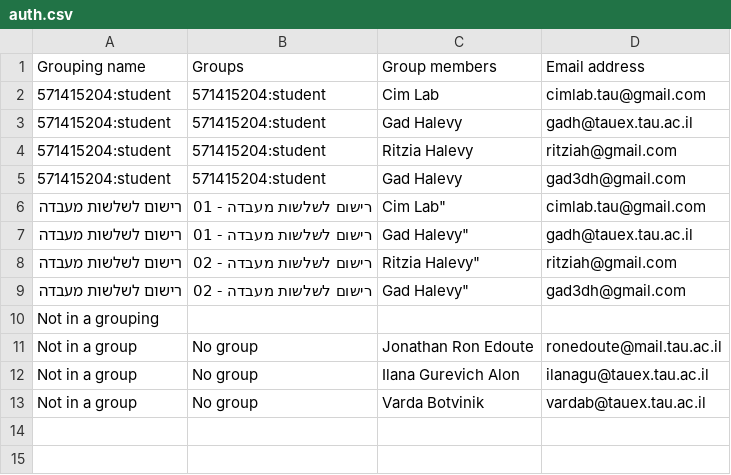
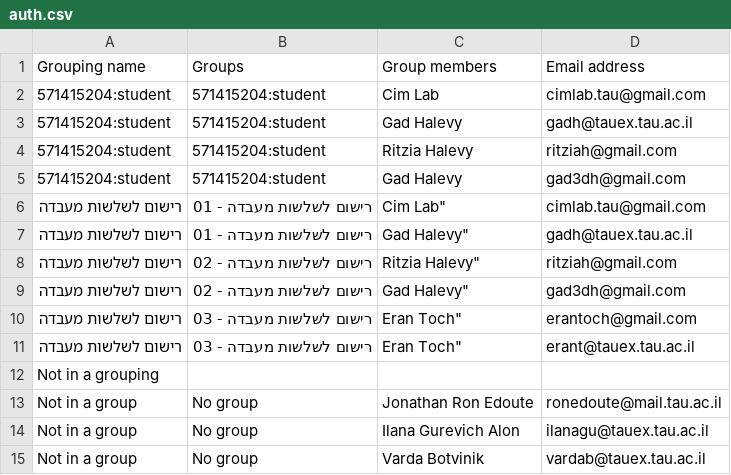
Before and after one commit to gadhalevy/verifier, a CSV file: auth.csv, drawn as a sheet; the diff names each change by its address in the sheet, - before the commit and + after, or states it on an @@ line.

Commit message:
Update auth.csv

```diff
--- a/auth.csv
+++ b/auth.csv
+row 10: רישום לשלשות מעבדה | רישום לשלשות מעבדה - 03 | Eran Toch" | erantoch@gmail.com
+row 11: רישום לשלשות מעבדה | רישום לשלשות מעבדה - 03 | Eran Toch" | erant@tauex.tau.ac.il
```
